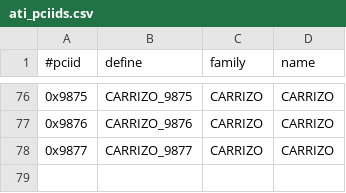
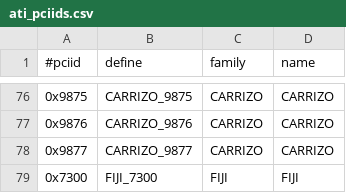
Before and after one commit to ronsaldo/xf86-video-amdgpu, a CSV file: src/pcidb/ati_pciids.csv, drawn as a sheet; only a part is shown, gaps mark what is left out.

Commit message:
add fiji pci id
Reviewed-by: Michel Dänzer <michel.daenzer@amd.com>
Signed-off-by: Alex Deucher <alexander.deucher@amd.com>

```diff
--- a/src/pcidb/ati_pciids.csv
+++ b/src/pcidb/ati_pciids.csv
@@ -78 +78,2 @@
 "0x9877","CARRIZO_9877","CARRIZO","CARRIZO"
+"0x7300","FIJI_7300","FIJI","FIJI"
```
Also changed, not shown: 5 other files.
